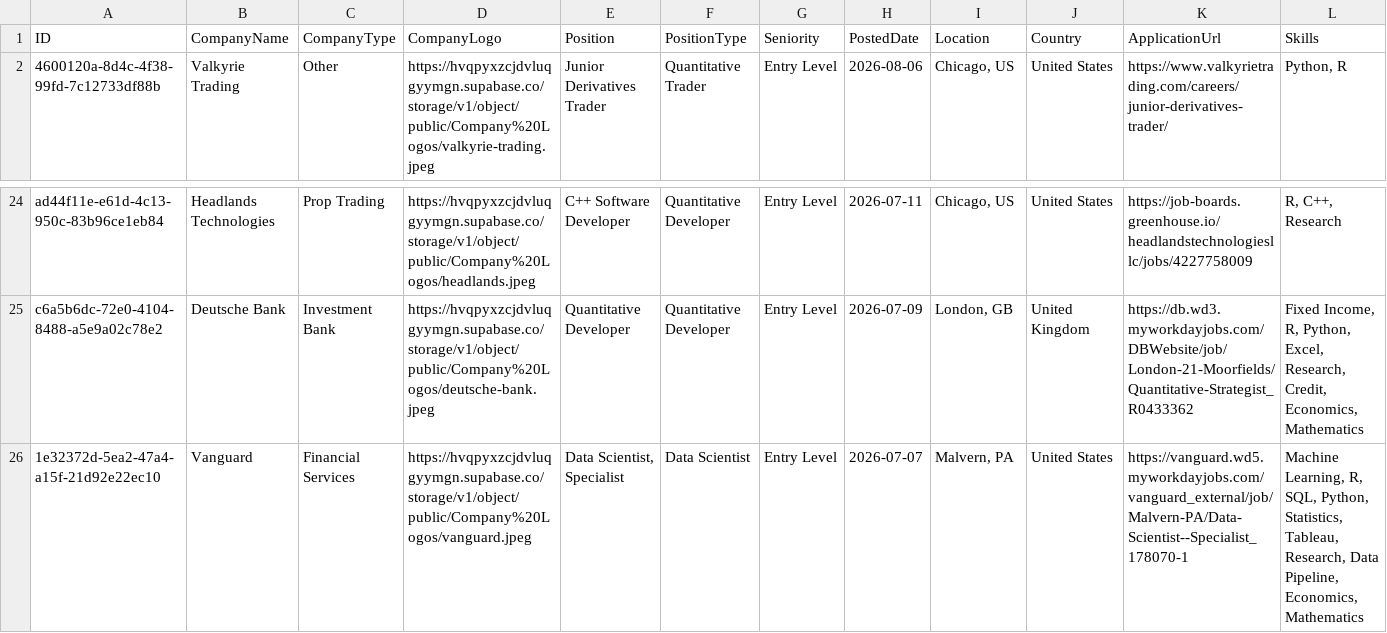
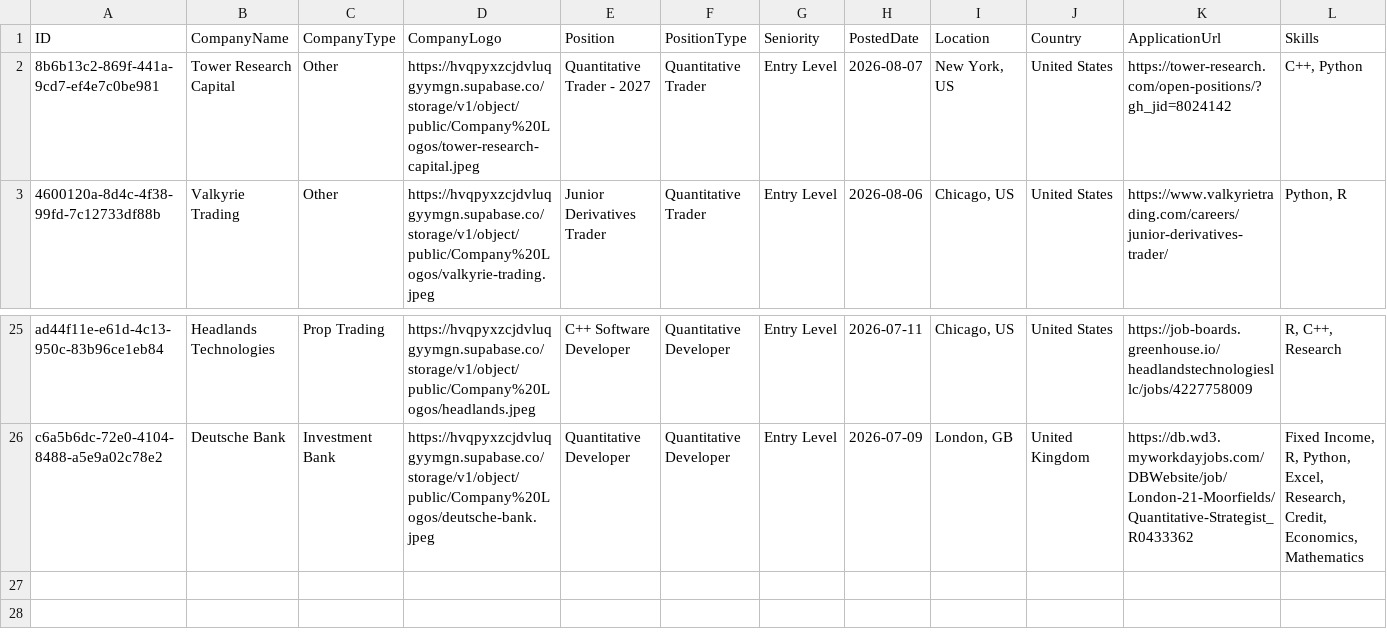
Before and after one commit to ibrahimmudassar/AutoOpenQuant, a CSV file: data.csv, drawn as a sheet; only a part is shown, gaps mark what is left out; removed rows and columns are numbered as before the commit, all else as after; rows hold the shown columns only; the diff names each change by its address in the sheet, - before the commit and + after, or states it on an @@ line.

Commit message:
GitHub Actions Bot

```diff
--- a/data.csv
+++ b/data.csv
+row 2: 8b6b13c2-869f-441a-9cd7-ef4e7c0be981 | Tower Research Capital | Other | https://hvqpyxzcjdvluqgyymgn.supabase.co/storage/v1/object/public/Company%20Logos/tower-research-capital.jpeg | Quantitative Trader - 2027 | Quantitative Trader | Entry Level | 2026-08-07 | New York, US | United States | https://tower-research.com/open-positions/?gh_jid=8024142 | C++, Python
-row 26: 1e32372d-5ea2-47a4-a15f-21d92e22ec10 | Vanguard | Financial Services | https://hvqpyxzcjdvluqgyymgn.supabase.co/storage/v1/object/public/Company%20Logos/vanguard.jpeg | Data Scientist, Specialist | Data Scientist | Entry Level | 2026-07-07 | Malvern, PA | United States | https://vanguard.wd5.myworkdayjobs.com/vanguard_external/job/Malvern-PA/Data-Scientist--Specialist_178070-1 | Machine Learning, R, SQL, Python, Statistics, Tableau, Research, Data Pipeline, Economics, Mathematics
```
